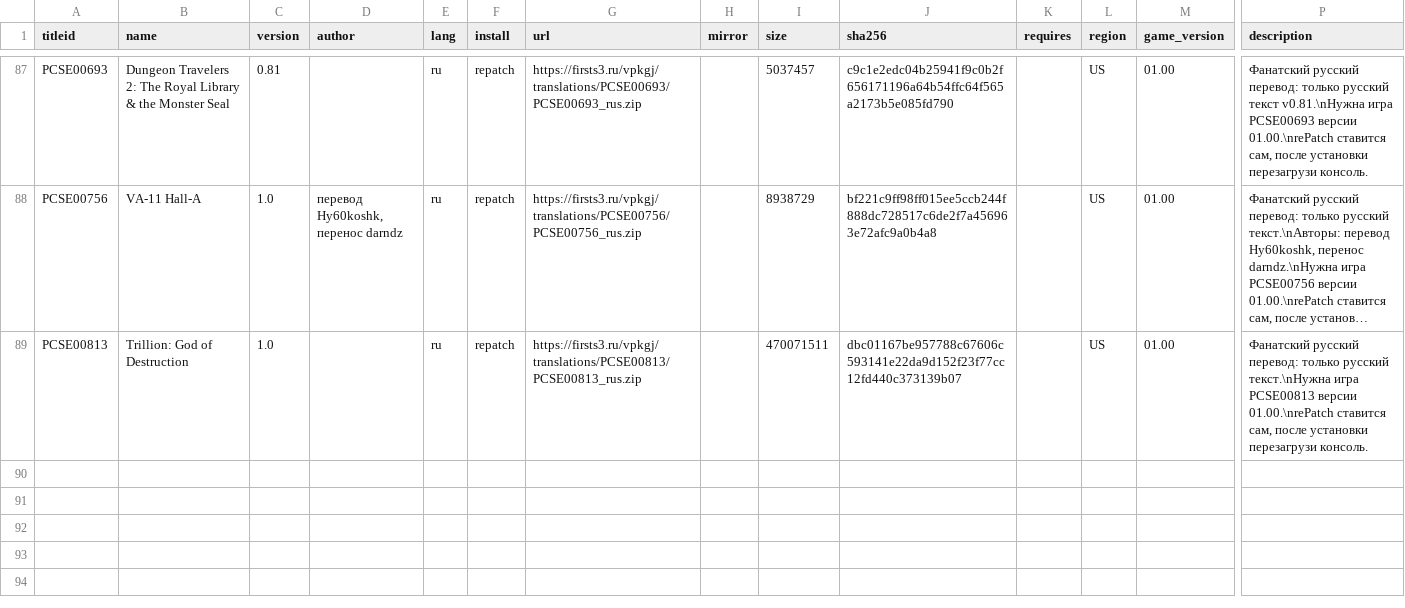
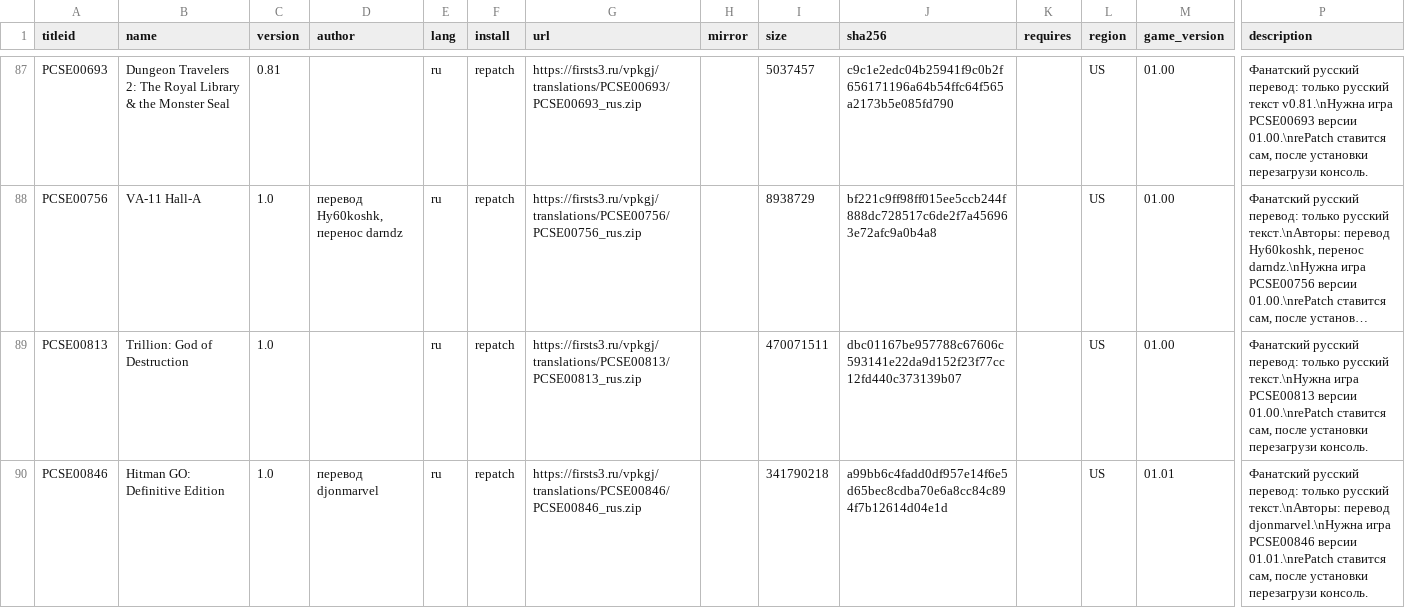
Before and after one commit to Risaro/vpkgj-db, a TSV file: catalog/translations.tsv, drawn as a sheet; only a part is shown, gaps mark what is left out; long unchanged cells end in …; rows hold the shown columns only; the diff names each change by its address in the sheet, - before the commit and + after, or states it on an @@ line.

Commit message:
Avtoobnovlenie kataloga: novye data.zip i perevody

```diff
--- a/catalog/translations.tsv
+++ b/catalog/translations.tsv
+row 90: PCSE00846 | Hitman GO: Definitive Edition | 1.0 | перевод djonmarvel | ru | repatch | https://firsts3.ru/vpkgj/translations/PCSE00846/PCSE00846_rus.zip |  | 341790218 | a99bb6c4fadd0df957e14f6e5d65bec8cdba70e6a8cc84c894f7b12614d04e1d |  | US | 01.01 | Фанатский русский перевод: только русский текст.\nАвторы: перевод djonmarvel.\nНужна игра PCSE00846 версии 01.01.\nrePatch ставится сам, после установки перезагрузи консоль.
```
Also changed, not shown: 1 other file.
